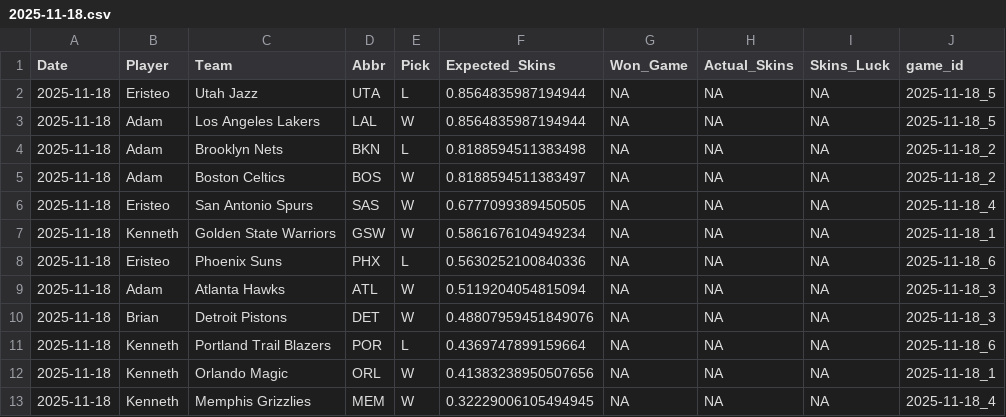
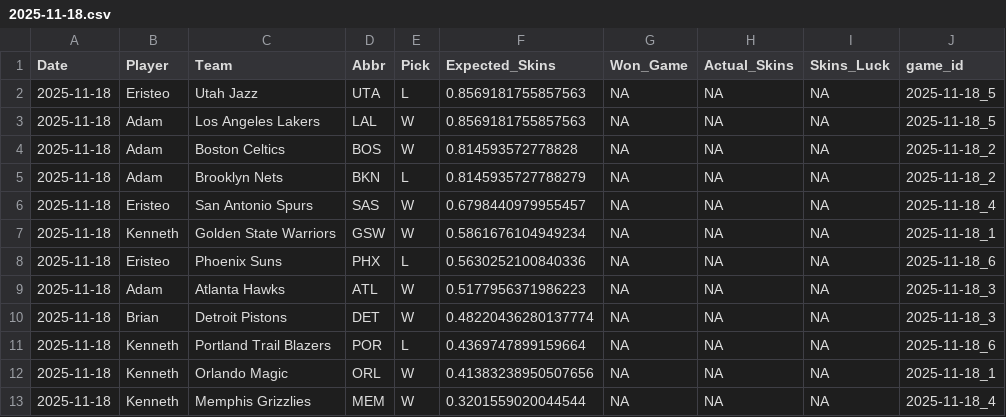
Before and after one commit to ejperez2/Daily-Skins-Matchups, a CSV file: skins_history/2025-11-18.csv, drawn as a sheet.

```diff
--- a/skins_history/2025-11-18.csv
+++ b/skins_history/2025-11-18.csv
@@ -1,13 +1,13 @@
 Date,Player,Team,Abbr,Pick,Expected_Skins,Won_Game,Actual_Skins,Skins_Luck,game_id
-2025-11-18,Eristeo,Utah Jazz,UTA,L,0.8564835987194944,NA,NA,NA,2025-11-18_5
-2025-11-18,Adam,Los Angeles Lakers,LAL,W,0.8564835987194944,NA,NA,NA,2025-11-18_5
-2025-11-18,Adam,Brooklyn Nets,BKN,L,0.8188594511383498,NA,NA,NA,2025-11-18_2
-2025-11-18,Adam,Boston Celtics,BOS,W,0.8188594511383497,NA,NA,NA,2025-11-18_2
-2025-11-18,Eristeo,San Antonio Spurs,SAS,W,0.6777099389450505,NA,NA,NA,2025-11-18_4
+2025-11-18,Eristeo,Utah Jazz,UTA,L,0.8569181755857563,NA,NA,NA,2025-11-18_5
+2025-11-18,Adam,Los Angeles Lakers,LAL,W,0.8569181755857563,NA,NA,NA,2025-11-18_5
+2025-11-18,Adam,Boston Celtics,BOS,W,0.814593572778828,NA,NA,NA,2025-11-18_2
+2025-11-18,Adam,Brooklyn Nets,BKN,L,0.8145935727788279,NA,NA,NA,2025-11-18_2
+2025-11-18,Eristeo,San Antonio Spurs,SAS,W,0.6798440979955457,NA,NA,NA,2025-11-18_4
 2025-11-18,Kenneth,Golden State Warriors,GSW,W,0.5861676104949234,NA,NA,NA,2025-11-18_1
 2025-11-18,Eristeo,Phoenix Suns,PHX,L,0.5630252100840336,NA,NA,NA,2025-11-18_6
-2025-11-18,Adam,Atlanta Hawks,ATL,W,0.5119204054815094,NA,NA,NA,2025-11-18_3
-2025-11-18,Brian,Detroit Pistons,DET,W,0.48807959451849076,NA,NA,NA,2025-11-18_3
+2025-11-18,Adam,Atlanta Hawks,ATL,W,0.5177956371986223,NA,NA,NA,2025-11-18_3
+2025-11-18,Brian,Detroit Pistons,DET,W,0.48220436280137774,NA,NA,NA,2025-11-18_3
 2025-11-18,Kenneth,Portland Trail Blazers,POR,L,0.4369747899159664,NA,NA,NA,2025-11-18_6
 2025-11-18,Kenneth,Orlando Magic,ORL,W,0.41383238950507656,NA,NA,NA,2025-11-18_1
-2025-11-18,Kenneth,Memphis Grizzlies,MEM,W,0.32229006105494945,NA,NA,NA,2025-11-18_4
+2025-11-18,Kenneth,Memphis Grizzlies,MEM,W,0.3201559020044544,NA,NA,NA,2025-11-18_4
```
